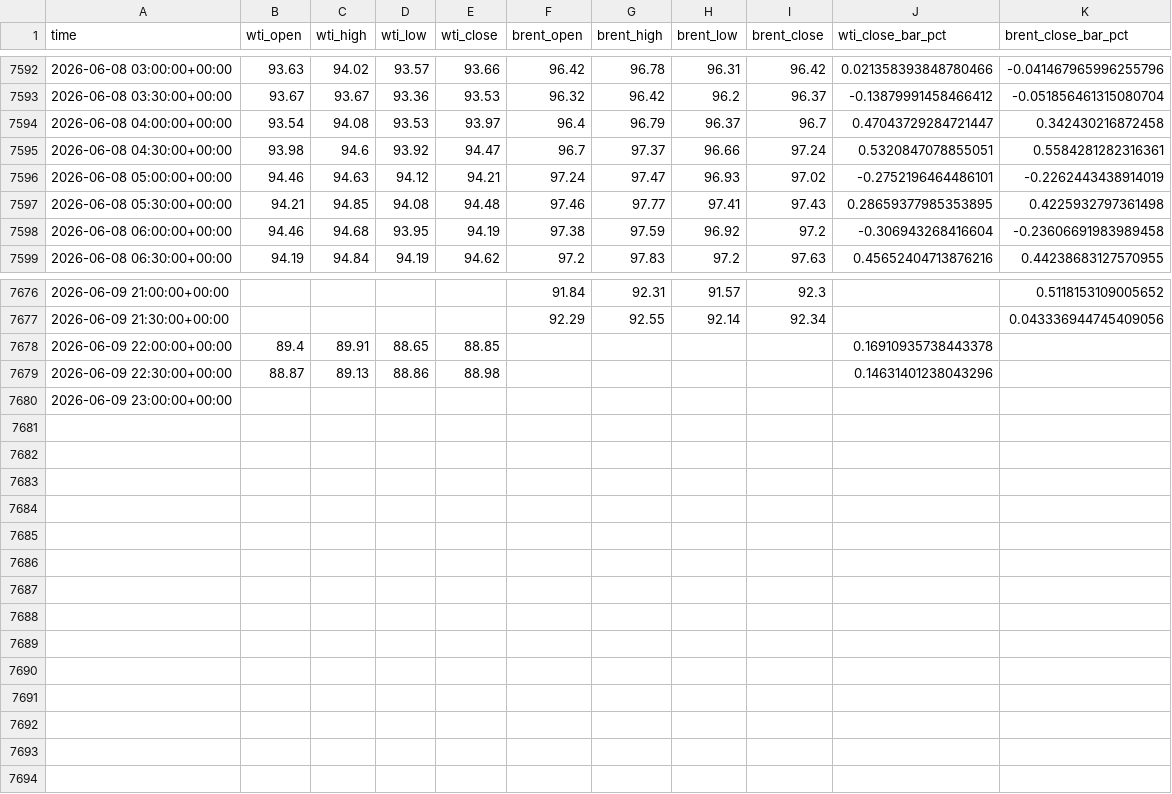
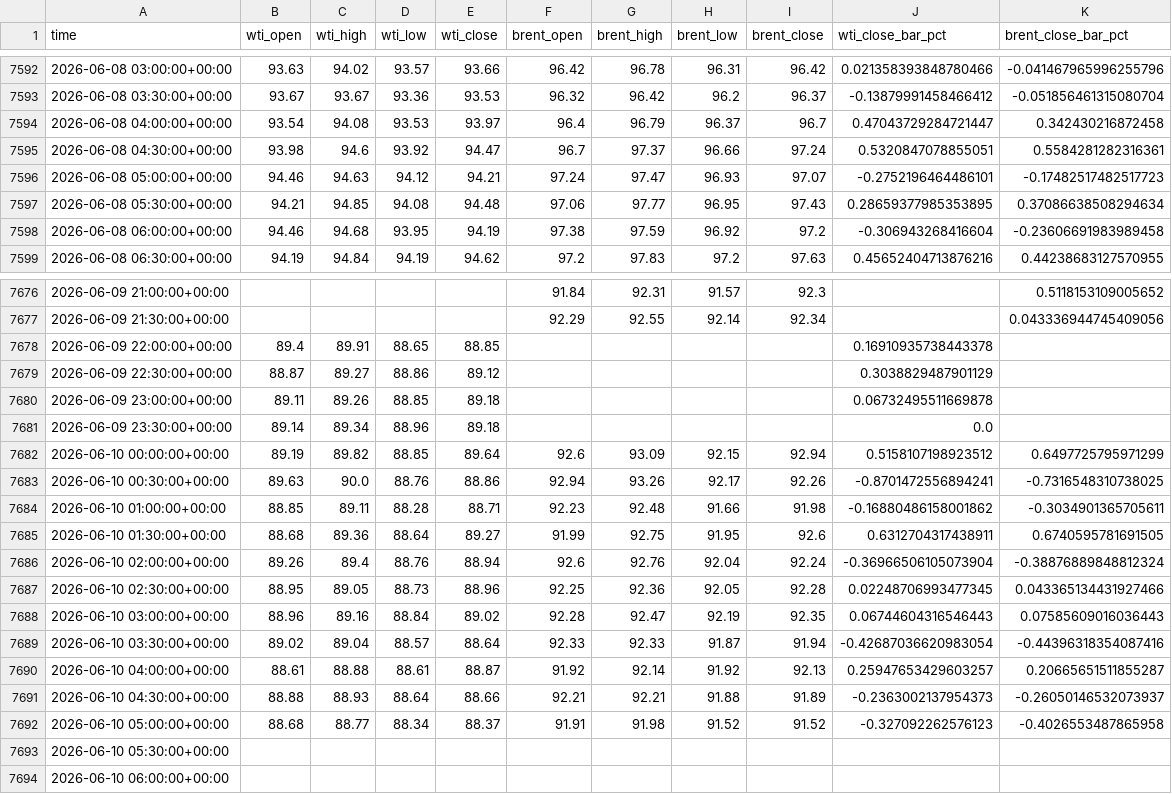
Before and after one commit to amealf/yilimi-market-analysis, a CSV file: data/other-markets/oil-price-events-30m.csv, drawn as a sheet; only a part is shown, gaps mark what is left out; the diff covers the shown part only.

Commit message:
Add oil party event mode

```diff
--- a/data/other-markets/oil-price-events-30m.csv
+++ b/data/other-markets/oil-price-events-30m.csv
@@ -7595,4 +7595,4 @@
 2026-06-08 04:30:00+00:00,93.98,94.6,93.92,94.47,96.7,97.37,96.66,97.24,0.5320847078855051,0.5584281282316361
-2026-06-08 05:00:00+00:00,94.46,94.63,94.12,94.21,97.24,97.47,96.93,97.02,-0.2752196464486101,-0.2262443438914019
-2026-06-08 05:30:00+00:00,94.21,94.85,94.08,94.48,97.46,97.77,97.41,97.43,0.28659377985353895,0.4225932797361498
+2026-06-08 05:00:00+00:00,94.46,94.63,94.12,94.21,97.24,97.47,96.93,97.07,-0.2752196464486101,-0.17482517482517723
+2026-06-08 05:30:00+00:00,94.21,94.85,94.08,94.48,97.06,97.77,96.95,97.43,0.28659377985353895,0.37086638508294634
 2026-06-08 06:00:00+00:00,94.46,94.68,93.95,94.19,97.38,97.59,96.92,97.2,-0.306943268416604,-0.23606691983989458
@@ -7678,3 +7678,17 @@
 2026-06-09 22:00:00+00:00,89.4,89.91,88.65,88.85,,,,,0.16910935738443378,
-2026-06-09 22:30:00+00:00,88.87,89.13,88.86,88.98,,,,,0.14631401238043296,
-2026-06-09 23:00:00+00:00,,,,,,,,,,
+2026-06-09 22:30:00+00:00,88.87,89.27,88.86,89.12,,,,,0.3038829487901129,
+2026-06-09 23:00:00+00:00,89.11,89.26,88.85,89.18,,,,,0.06732495511669878,
+2026-06-09 23:30:00+00:00,89.14,89.34,88.96,89.18,,,,,0.0,
+2026-06-10 00:00:00+00:00,89.19,89.82,88.85,89.64,92.6,93.09,92.15,92.94,0.5158107198923512,0.6497725795971299
+2026-06-10 00:30:00+00:00,89.63,90.0,88.76,88.86,92.94,93.26,92.17,92.26,-0.8701472556894241,-0.7316548310738025
+2026-06-10 01:00:00+00:00,88.85,89.11,88.28,88.71,92.23,92.48,91.66,91.98,-0.16880486158001862,-0.3034901365705611
+2026-06-10 01:30:00+00:00,88.68,89.36,88.64,89.27,91.99,92.75,91.95,92.6,0.6312704317438911,0.6740595781691505
+2026-06-10 02:00:00+00:00,89.26,89.4,88.76,88.94,92.6,92.76,92.04,92.24,-0.36966506105073904,-0.38876889848812324
+2026-06-10 02:30:00+00:00,88.95,89.05,88.73,88.96,92.25,92.36,92.05,92.28,0.02248706993477345,0.043365134431927466
+2026-06-10 03:00:00+00:00,88.96,89.16,88.84,89.02,92.28,92.47,92.19,92.35,0.06744604316546443,0.07585609016036443
+2026-06-10 03:30:00+00:00,89.02,89.04,88.57,88.64,92.33,92.33,91.87,91.94,-0.42687036620983054,-0.44396318354087416
+2026-06-10 04:00:00+00:00,88.61,88.88,88.61,88.87,91.92,92.14,91.92,92.13,0.25947653429603257,0.20665651511855287
+2026-06-10 04:30:00+00:00,88.88,88.93,88.64,88.66,92.21,92.21,91.88,91.89,-0.2363002137954373,-0.26050146532073937
+2026-06-10 05:00:00+00:00,88.68,88.77,88.34,88.37,91.91,91.98,91.52,91.52,-0.327092262576123,-0.4026553487865958
+2026-06-10 05:30:00+00:00,,,,,,,,,,
+2026-06-10 06:00:00+00:00,,,,,,,,,,
```
Also changed, not shown: 2 edited cells elsewhere in this file, 3 other files.
